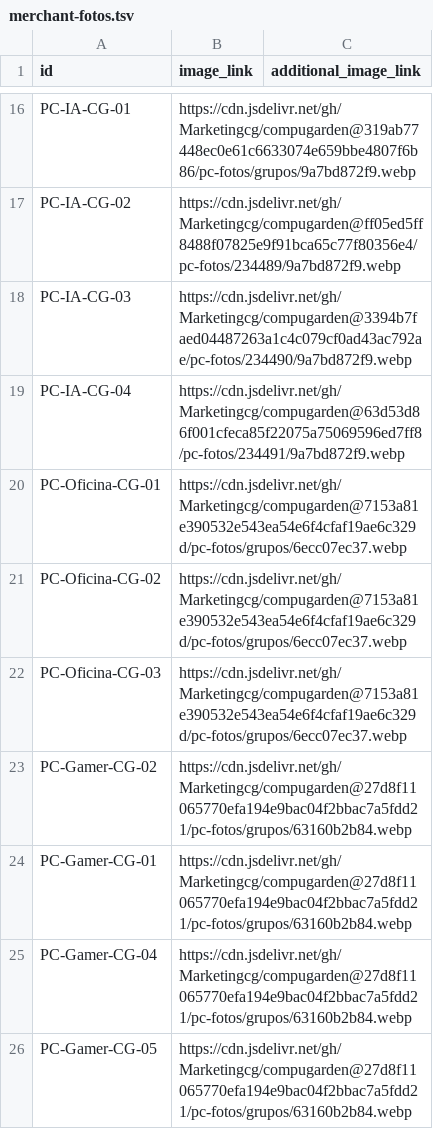
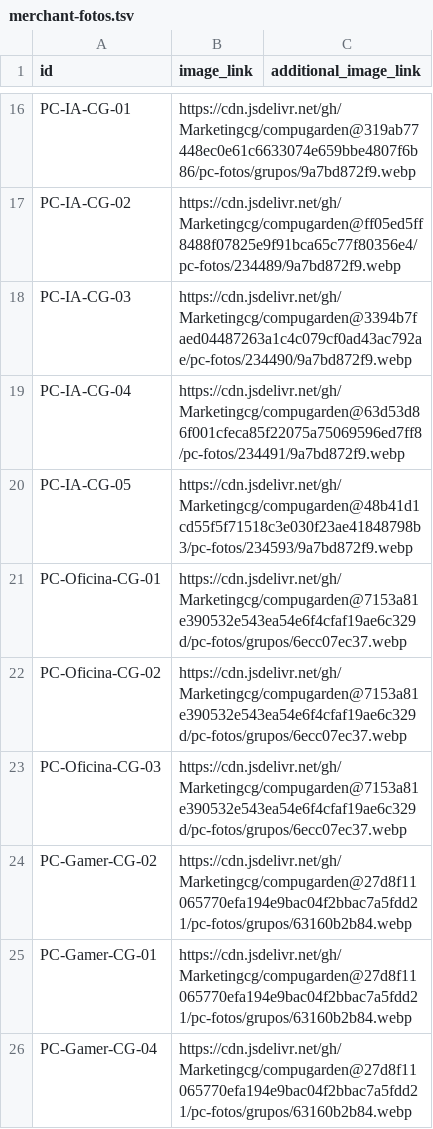
Before and after one commit to Marketingcg/compugarden, a TSV file: pc-fotos/merchant-fotos.tsv, drawn as a sheet; only a part is shown, gaps mark what is left out; the shorter side is filled out with more unchanged rows; the diff names each change by its address in the sheet, - before the commit and + after, or states it on an @@ line.

Commit message:
Índice de fotos: PC-IA-CG-05

```diff
--- a/pc-fotos/merchant-fotos.tsv
+++ b/pc-fotos/merchant-fotos.tsv
+row 20: PC-IA-CG-05 | https://cdn.jsdelivr.net/gh/Marketingcg/compugarden@48b41d1cd55f5f71518c3e030f23ae41848798b3/pc-fotos/234593/9a7bd872f9.webp
```
Also changed, not shown: 1 other file.
